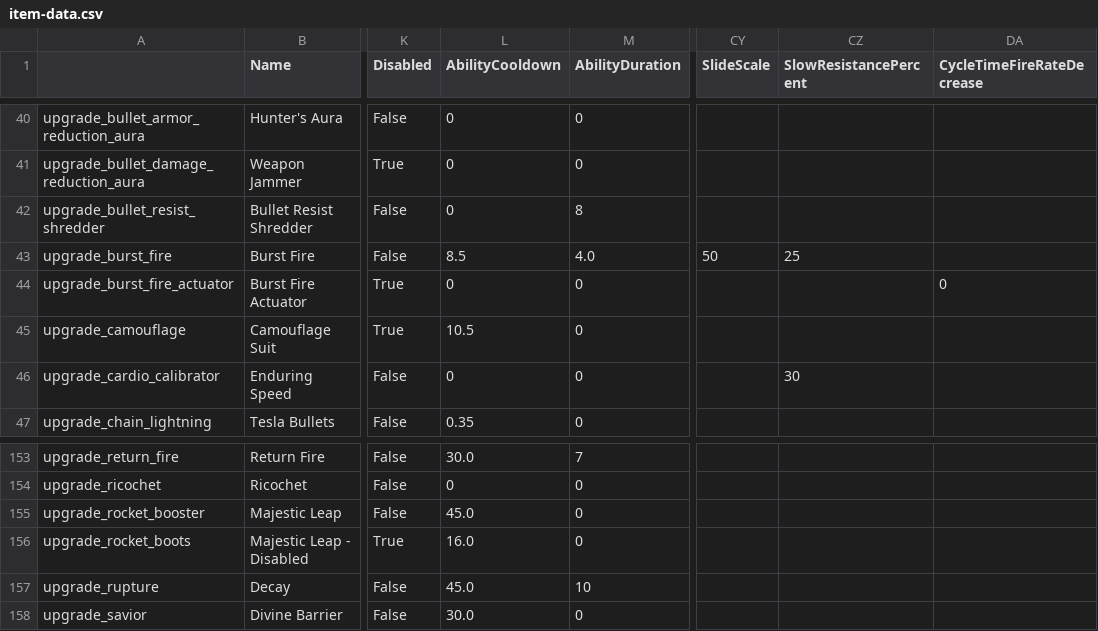
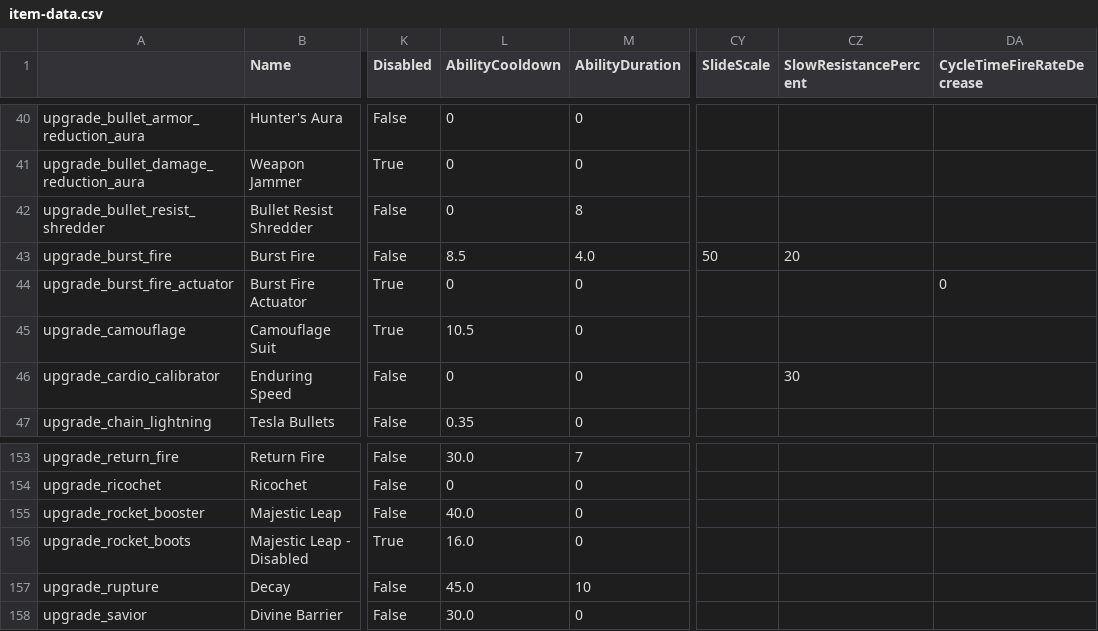
Before and after one commit to deadlock-wiki/deadlock-data, a CSV file: data/current/csv/item-data.csv, drawn as a sheet; only a part is shown, gaps mark what is left out; the diff names each change by its address in the sheet, - before the commit and + after, or states it on an @@ line.

```diff
--- a/data/current/csv/item-data.csv
+++ b/data/current/csv/item-data.csv
-CZ43 (SlowResistancePercent): 25
+CZ43 (SlowResistancePercent): 20
-L155 (AbilityCooldown): 45.0
+L155 (AbilityCooldown): 40.0
```
Also changed, not shown: data/current/csv/hero-data.csv, 34 other files.
